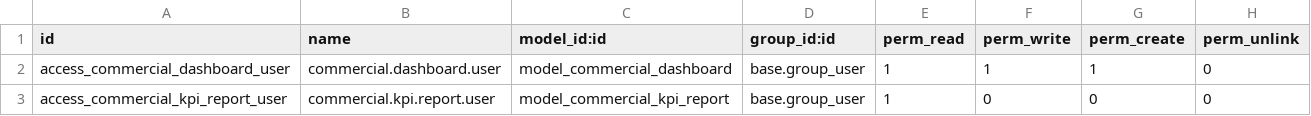
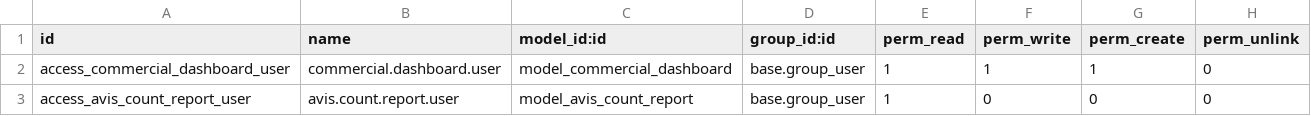
Before and after one commit to mohammed-ibenayad/belgogreen, a CSV file: bgg_custom_dev/security/ir.model.access.csv, drawn as a sheet.

```diff
--- a/bgg_custom_dev/security/ir.model.access.csv
+++ b/bgg_custom_dev/security/ir.model.access.csv
@@ -2,2 +2,2 @@ id,name,model_id:id,group_id:id,perm_read,perm_write,perm_create,perm_unlink
 access_commercial_dashboard_user,commercial.dashboard.user,model_commercial_dashboard,base.group_user,1,1,1,0
-access_commercial_kpi_report_user,commercial.kpi.report.user,model_commercial_kpi_report,base.group_user,1,0,0,0
+access_avis_count_report_user,avis.count.report.user,model_avis_count_report,base.group_user,1,0,0,0
```
Also changed, not shown: 5 other files.
